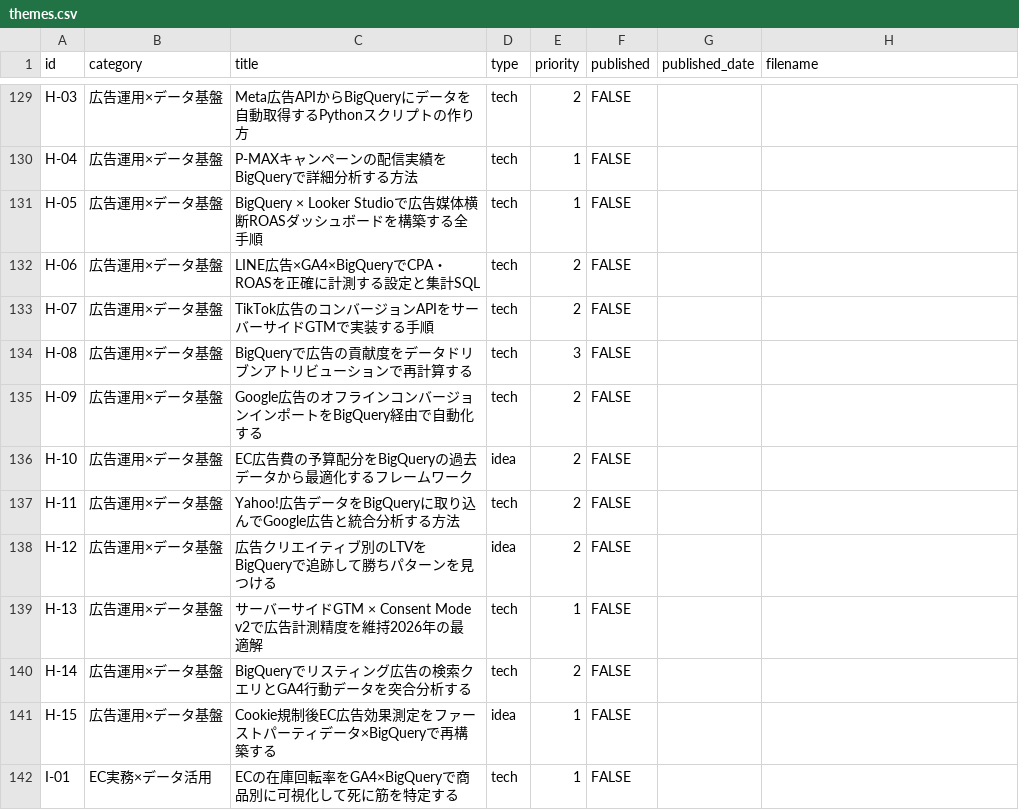
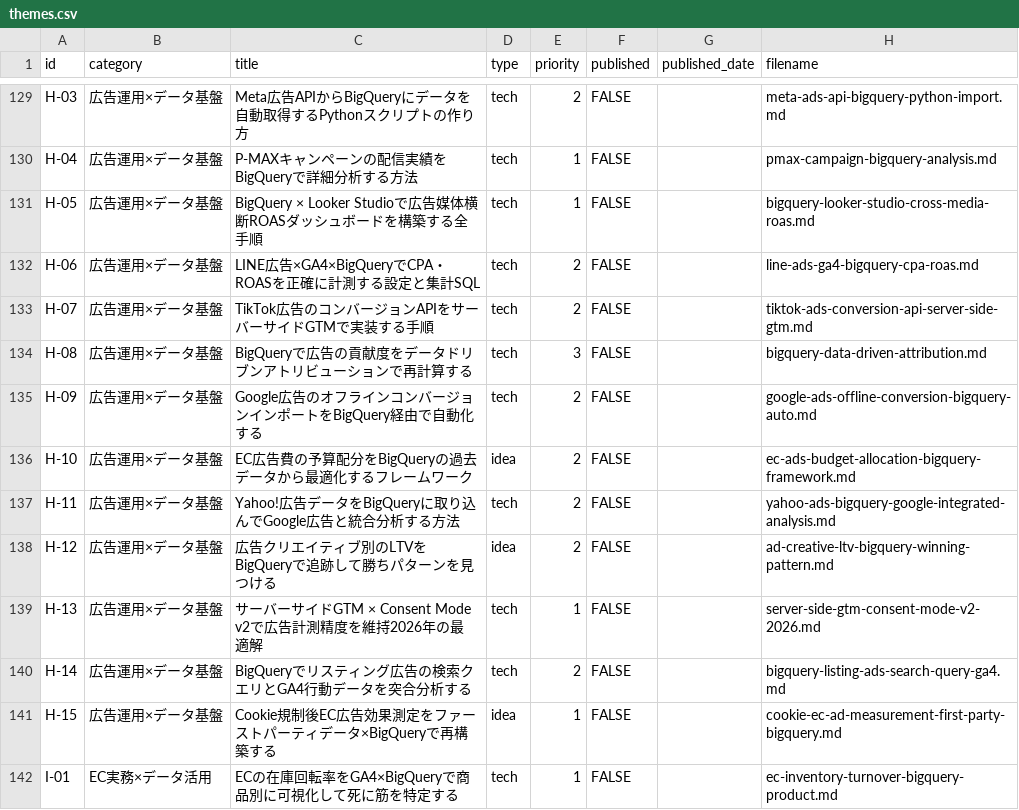
Before and after one commit to sekitokyogenome-svg/zenn-content, a CSV file: themes.csv, drawn as a sheet; only a part is shown, gaps mark what is left out; the diff covers the shown part only; the diff names each change by its address in the sheet, - before the commit and + after, or states it on an @@ line.

```diff
--- a/themes.csv
+++ b/themes.csv
-H129 (filename): (empty)
+H129 (filename): meta-ads-api-bigquery-python-import.md
-H130 (filename): (empty)
+H130 (filename): pmax-campaign-bigquery-analysis.md
-H131 (filename): (empty)
+H131 (filename): bigquery-looker-studio-cross-media-roas.md
-H132 (filename): (empty)
+H132 (filename): line-ads-ga4-bigquery-cpa-roas.md
-H133 (filename): (empty)
+H133 (filename): tiktok-ads-conversion-api-server-side-gtm.md
-H134 (filename): (empty)
+H134 (filename): bigquery-data-driven-attribution.md
-H135 (filename): (empty)
+H135 (filename): google-ads-offline-conversion-bigquery-auto.md
-H136 (filename): (empty)
+H136 (filename): ec-ads-budget-allocation-bigquery-framework.md
-H137 (filename): (empty)
+H137 (filename): yahoo-ads-bigquery-google-integrated-analysis.md
-H138 (filename): (empty)
+H138 (filename): ad-creative-ltv-bigquery-winning-pattern.md
-H139 (filename): (empty)
+H139 (filename): server-side-gtm-consent-mode-v2-2026.md
-H140 (filename): (empty)
+H140 (filename): bigquery-listing-ads-search-query-ga4.md
-H141 (filename): (empty)
+H141 (filename): cookie-ec-ad-measurement-first-party-bigquery.md
-H142 (filename): (empty)
+H142 (filename): ec-inventory-turnover-bigquery-product.md
```
Also changed, not shown: 76 edited cells elsewhere in this file.
